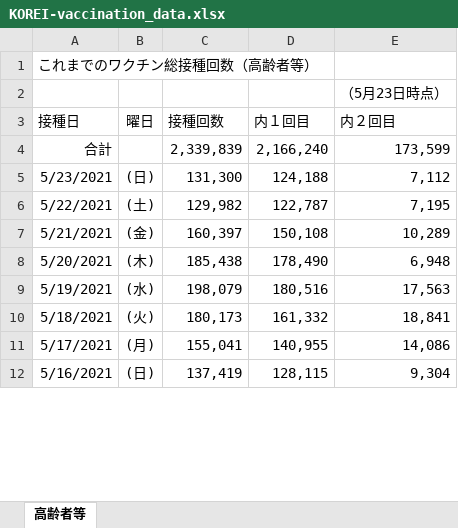
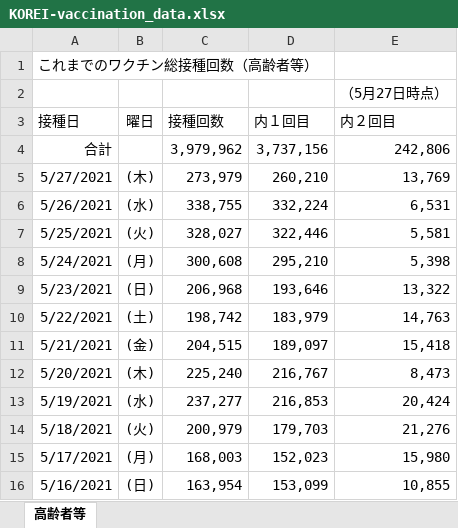
Before and after one commit to ekzemplaro/corona, an Excel workbook: vaccine_daily/KOREI-vaccination_data.xlsx, sheet 高齢者等, drawn as a sheet; only a part is shown; values as stored, in another font and other column widths than the file's, no borders; addresses are those after the commit; the diff covers the shown part only; the diff names each change by its address in the sheet, - before the commit and + after, or states it on an @@ line.

```diff
--- a/vaccine_daily/KOREI-vaccination_data.xlsx (sheet 高齢者等)
+++ b/vaccine_daily/KOREI-vaccination_data.xlsx (sheet 高齢者等)
-E2 (内２回目): （5月23日時点）
+E2 (内２回目): （5月27日時点）
-C4 (接種回数): 2,339,839
+C4 (接種回数): 3,979,962
-D4 (内１回目): 2,166,240
+D4 (内１回目): 3,737,156
-E4 (内２回目): 173,599
+E4 (内２回目): 242,806
+row 5: 5/27/2021 | (木) | 273,979 | 260,210 | 13,769
+row 6: 5/26/2021 | (水) | 338,755 | 332,224 | 6,531
+row 7: 5/25/2021 | (火) | 328,027 | 322,446 | 5,581
+row 8: 5/24/2021 | (月) | 300,608 | 295,210 | 5,398
-C9 (接種回数): 131,300
+C9 (接種回数): 206,968
-D9 (内１回目): 124,188
+D9 (内１回目): 193,646
-E9 (内２回目): 7,112
+E9 (内２回目): 13,322
-C10 (接種回数): 129,982
+C10 (接種回数): 198,742
-D10 (内１回目): 122,787
+D10 (内１回目): 183,979
-E10 (内２回目): 7,195
+E10 (内２回目): 14,763
-C11 (接種回数): 160,397
+C11 (接種回数): 204,515
-D11 (内１回目): 150,108
+D11 (内１回目): 189,097
-E11 (内２回目): 10,289
+E11 (内２回目): 15,418
-C12 (接種回数): 185,438
+C12 (接種回数): 225,240
-D12 (内１回目): 178,490
+D12 (内１回目): 216,767
-E12 (内２回目): 6,948
+E12 (内２回目): 8,473
-C13 (接種回数): 198,079
+C13 (接種回数): 237,277
-D13 (内１回目): 180,516
+D13 (内１回目): 216,853
-E13 (内２回目): 17,563
+E13 (内２回目): 20,424
-C14 (接種回数): 180,173
+C14 (接種回数): 200,979
-D14 (内１回目): 161,332
+D14 (内１回目): 179,703
-E14 (内２回目): 18,841
+E14 (内２回目): 21,276
-C15 (接種回数): 155,041
+C15 (接種回数): 168,003
-D15 (内１回目): 140,955
+D15 (内１回目): 152,023
-E15 (内２回目): 14,086
+E15 (内２回目): 15,980
-C16 (接種回数): 137,419
+C16 (接種回数): 163,954
-D16 (内１回目): 128,115
+D16 (内１回目): 153,099
-E16 (内２回目): 9,304
+E16 (内２回目): 10,855
```
Also changed, not shown: 81 edited cells elsewhere in this sheet, vaccine_daily/IRYO-vaccination_data.xlsx, 7 other files.
